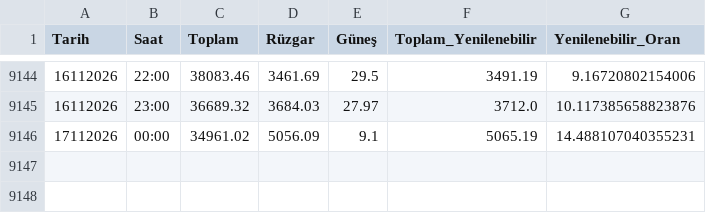
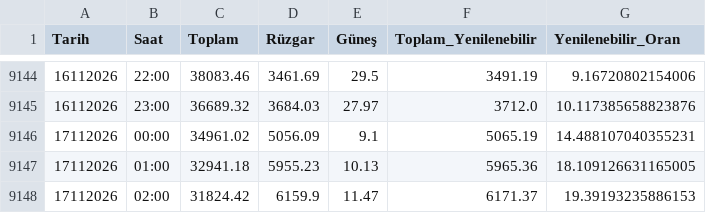
Before and after one commit to emrealtindag/energy-turkiye, a CSV file: data/temiz_epias_uretim.csv, drawn as a sheet; only a part is shown, gaps mark what is left out; the diff names each change by its address in the sheet, - before the commit and + after, or states it on an @@ line.

```diff
--- a/data/temiz_epias_uretim.csv
+++ b/data/temiz_epias_uretim.csv
+row 9147: 17112026 | 01:00 | 32941.18 | 5955.23 | 10.13 | 5965.36 | 18.109126631165005
+row 9148: 17112026 | 02:00 | 31824.42 | 6159.9 | 11.47 | 6171.37 | 19.39193235886153
```
Also changed, not shown: data/saatlik_profil.csv.
